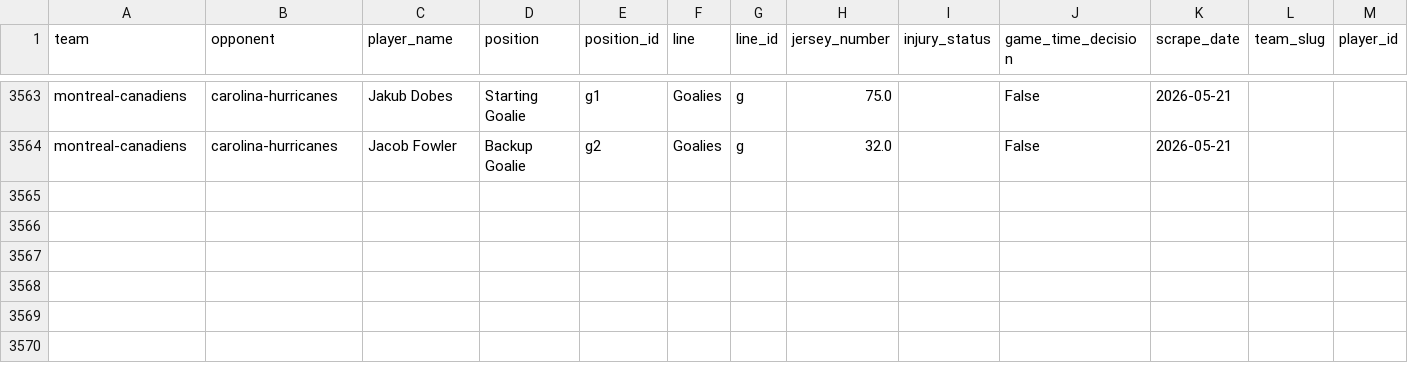
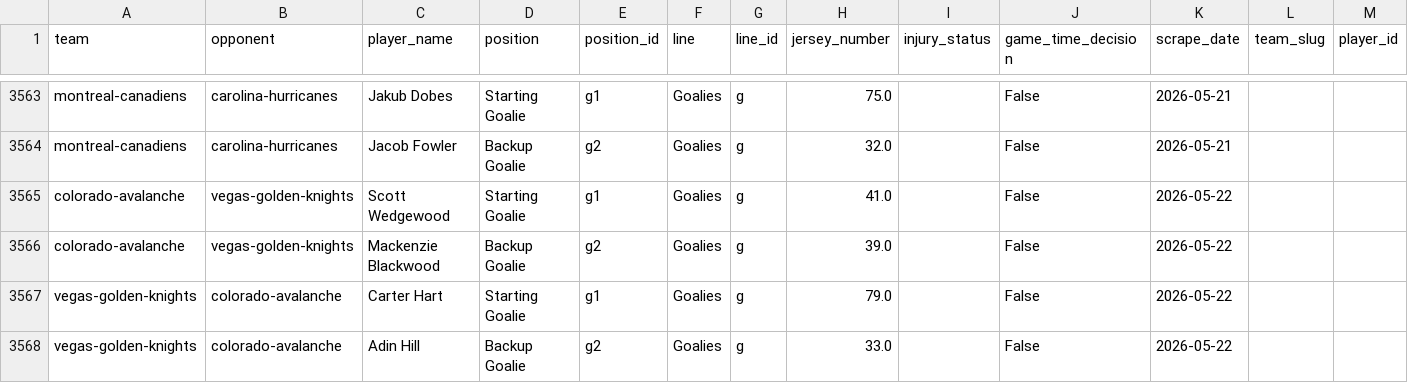
Before and after one commit to naustin1117/oddsAnalyzer, a CSV file: data/lineup_goalies.csv, drawn as a sheet; only a part is shown, gaps mark what is left out; the diff names each change by its address in the sheet, - before the commit and + after, or states it on an @@ line.

```diff
--- a/data/lineup_goalies.csv
+++ b/data/lineup_goalies.csv
+row 3565: colorado-avalanche | vegas-golden-knights | Scott Wedgewood | Starting Goalie | g1 | Goalies | g | 41.0 |  | False | 2026-05-22
+row 3566: colorado-avalanche | vegas-golden-knights | Mackenzie Blackwood | Backup Goalie | g2 | Goalies | g | 39.0 |  | False | 2026-05-22
+row 3567: vegas-golden-knights | colorado-avalanche | Carter Hart | Starting Goalie | g1 | Goalies | g | 79.0 |  | False | 2026-05-22
+row 3568: vegas-golden-knights | colorado-avalanche | Adin Hill | Backup Goalie | g2 | Goalies | g | 33.0 |  | False | 2026-05-22
```
Also changed, not shown: data/lineup_injuries.csv, 1 other file.
